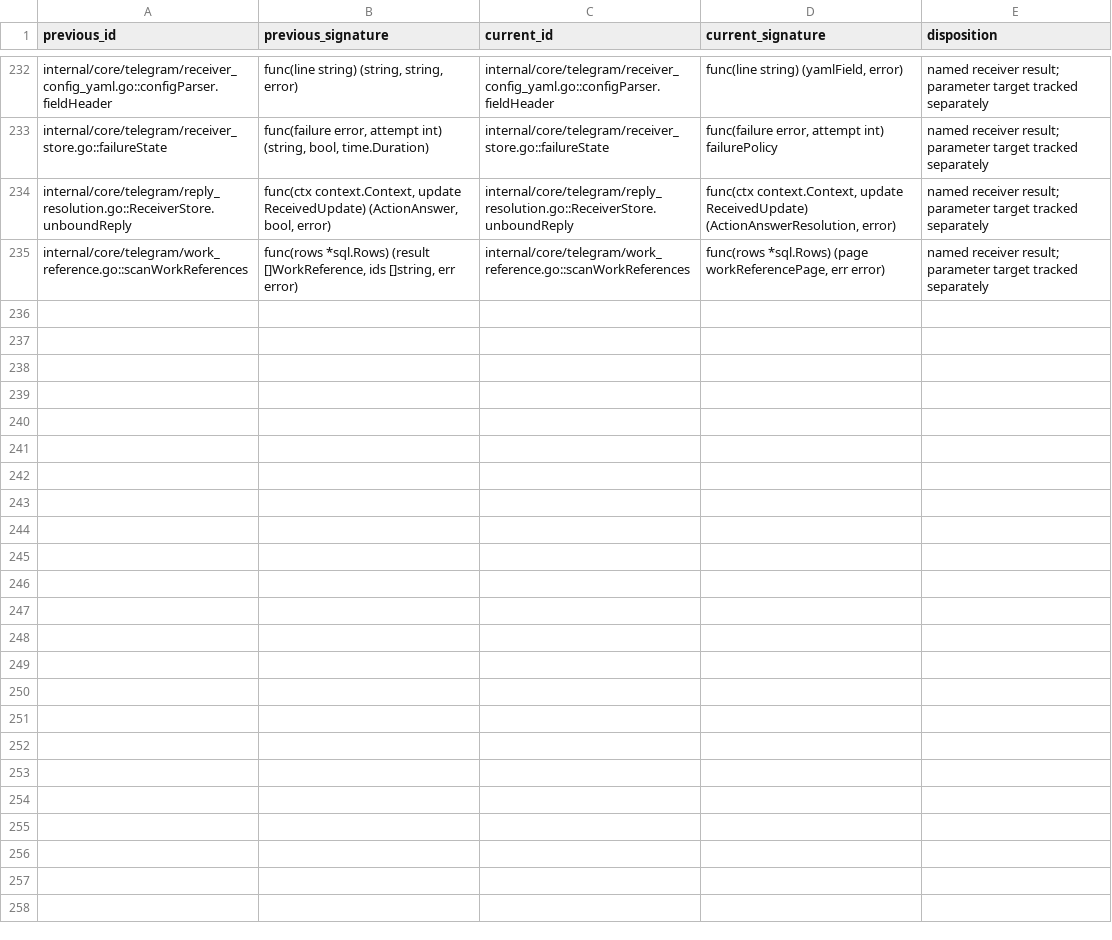
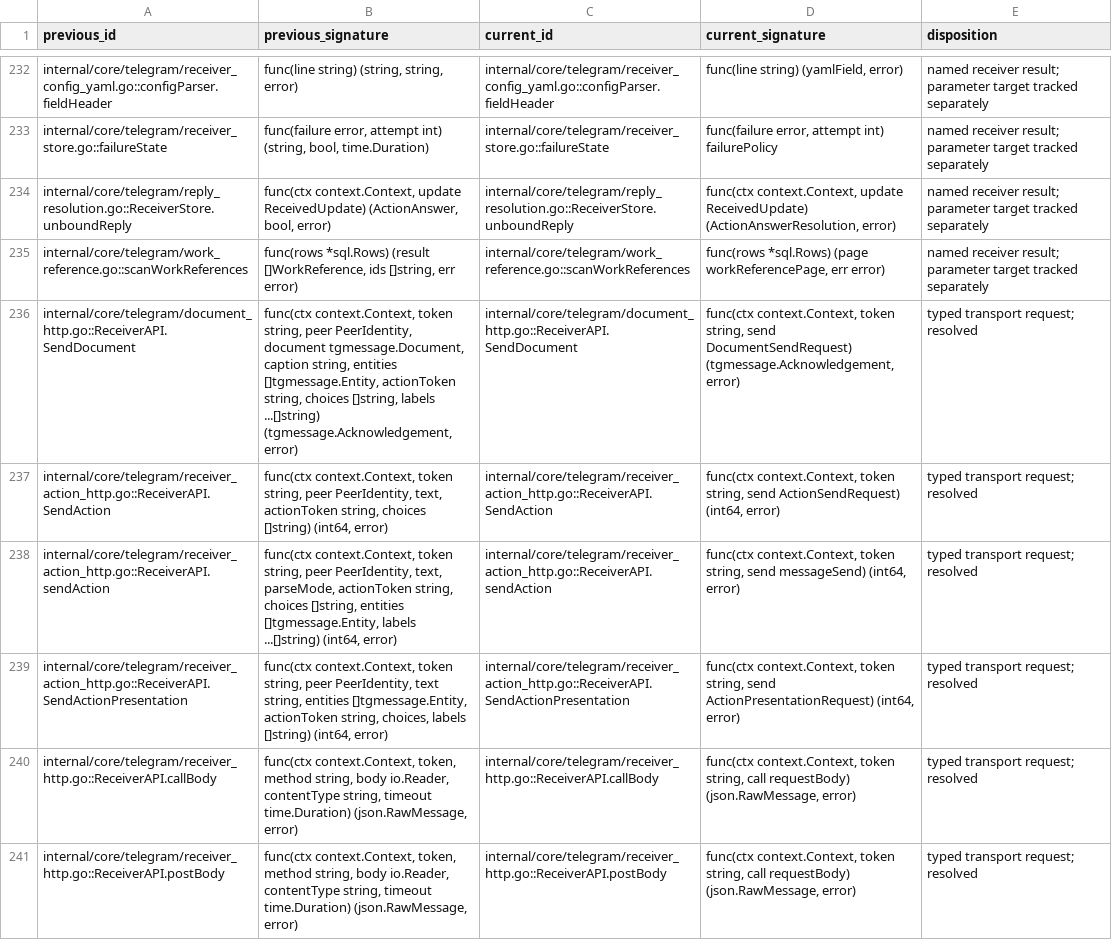
Before and after one commit to adrianpk/chr, a CSV file: ops/default/plan/code-quality-remediation-slice-7-signatures.csv, drawn as a sheet; only a part is shown, gaps mark what is left out.

Commit message:
refactor(slice-7): bind HTTP send inputs in operation requests

```diff
--- a/ops/default/plan/code-quality-remediation-slice-7-signatures.csv
+++ b/ops/default/plan/code-quality-remediation-slice-7-signatures.csv
@@ -235 +235,7 @@ internal/core/telegram/reply_resolution.go::ReceiverStore.unboundReply,"func(ctx
 internal/core/telegram/work_reference.go::scanWorkReferences,"func(rows *sql.Rows) (result []WorkReference, ids []string, err error)",internal/core/telegram/work_reference.go::scanWorkReferences,"func(rows *sql.Rows) (page workReferencePage, err error)",named receiver result; parameter target tracked separately
+internal/core/telegram/document_http.go::ReceiverAPI.SendDocument,"func(ctx context.Context, token string, peer PeerIdentity, document tgmessage.Document, caption string, entities []tgmessage.Entity, actionToken string, choices []string, labels ...[]string) (tgmessage.Acknowledgement, error)",internal/core/telegram/document_http.go::ReceiverAPI.SendDocument,"func(ctx context.Context, token string, send DocumentSendRequest) (tgmessage.Acknowledgement, error)",typed transport request; resolved
+internal/core/telegram/receiver_action_http.go::ReceiverAPI.SendAction,"func(ctx context.Context, token string, peer PeerIdentity, text, actionToken string, choices []string) (int64, error)",internal/core/telegram/receiver_action_http.go::ReceiverAPI.SendAction,"func(ctx context.Context, token string, send ActionSendRequest) (int64, error)",typed transport request; resolved
+internal/core/telegram/receiver_action_http.go::ReceiverAPI.sendAction,"func(ctx context.Context, token string, peer PeerIdentity, text, parseMode, actionToken string, choices []string, entities []tgmessage.Entity, labels ...[]string) (int64, error)",internal/core/telegram/receiver_action_http.go::ReceiverAPI.sendAction,"func(ctx context.Context, token string, send messageSend) (int64, error)",typed transport request; resolved
+internal/core/telegram/receiver_action_http.go::ReceiverAPI.SendActionPresentation,"func(ctx context.Context, token string, peer PeerIdentity, text string, entities []tgmessage.Entity, actionToken string, choices, labels []string) (int64, error)",internal/core/telegram/receiver_action_http.go::ReceiverAPI.SendActionPresentation,"func(ctx context.Context, token string, send ActionPresentationRequest) (int64, error)",typed transport request; resolved
+internal/core/telegram/receiver_http.go::ReceiverAPI.callBody,"func(ctx context.Context, token, method string, body io.Reader, contentType string, timeout time.Duration) (json.RawMessage, error)",internal/core/telegram/receiver_http.go::ReceiverAPI.callBody,"func(ctx context.Context, token string, call requestBody) (json.RawMessage, error)",typed transport request; resolved
+internal/core/telegram/receiver_http.go::ReceiverAPI.postBody,"func(ctx context.Context, token, method string, body io.Reader, contentType string, timeout time.Duration) (json.RawMessage, error)",internal/core/telegram/receiver_http.go::ReceiverAPI.postBody,"func(ctx context.Context, token string, call requestBody) (json.RawMessage, error)",typed transport request; resolved
```
Also changed, not shown: ops/default/plan/code-quality-remediation-core-owners.csv, 12 other files.
